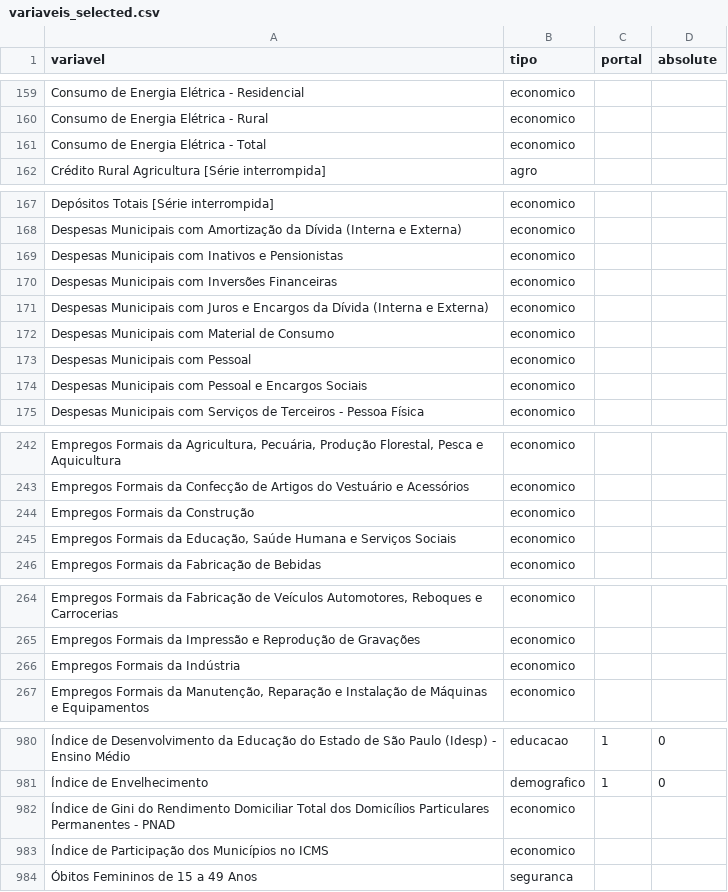
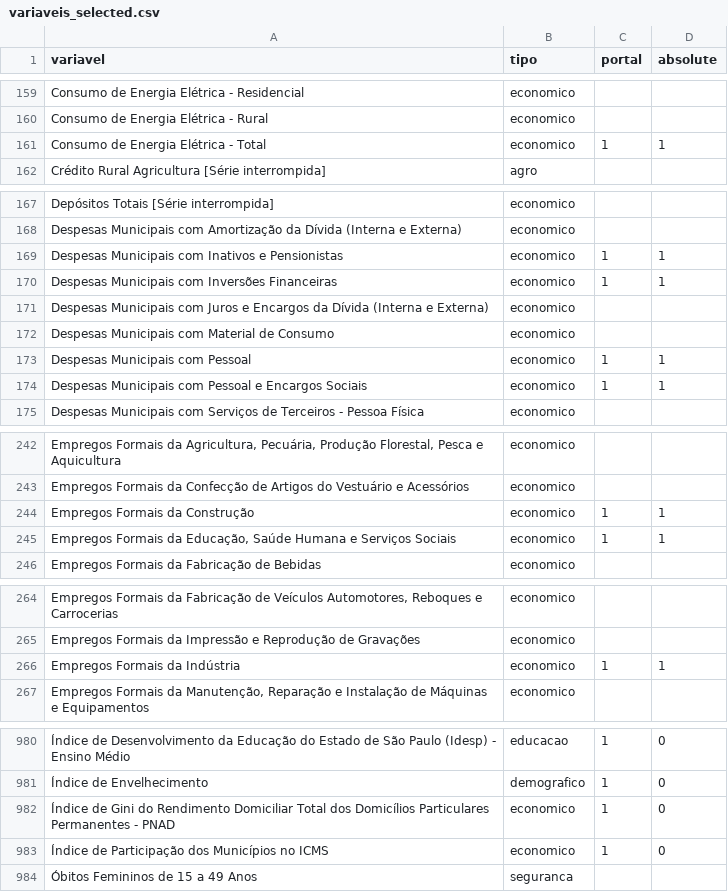
Before and after one commit to d116626/raiox_vale, a CSV file: data/seade/variaveis_selected.csv, drawn as a sheet; only a part is shown, gaps mark what is left out; the diff covers the shown part only; the diff names each change by its address in the sheet, - before the commit and + after, or states it on an @@ line.

```diff
--- a/data/seade/variaveis_selected.csv
+++ b/data/seade/variaveis_selected.csv
-C161 (portal): (empty)
+C161 (portal): 1
-D161 (absolute): (empty)
+D161 (absolute): 1
-C169:C170 (portal): (empty)
+C169:C170 (portal): 1
-D169:D170 (absolute): (empty)
+D169:D170 (absolute): 1
-C173:C174 (portal): (empty)
+C173:C174 (portal): 1
-D173:D174 (absolute): (empty)
+D173:D174 (absolute): 1
-C244:C245 (portal): (empty)
+C244:C245 (portal): 1
-D244:D245 (absolute): (empty)
+D244:D245 (absolute): 1
-C266 (portal): (empty)
+C266 (portal): 1
-D266 (absolute): (empty)
+D266 (absolute): 1
-C982:C983 (portal): (empty)
+C982:C983 (portal): 1
-D982:D983 (absolute): (empty)
+D982:D983 (absolute): 0
```
Also changed, not shown: 36 edited cells elsewhere in this file, 1 other file.
